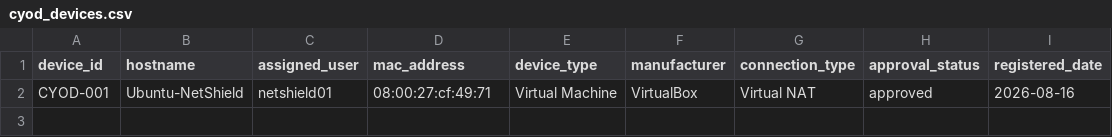
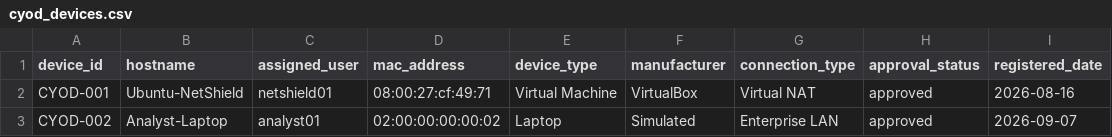
Before and after one commit to satish-netshield/netshield-enterprise-upgrade, a CSV file: data/allowlists/cyod_devices.csv, drawn as a sheet.

Commit message:
Add enterprise foundation and extended event pipeline

```diff
--- a/data/allowlists/cyod_devices.csv
+++ b/data/allowlists/cyod_devices.csv
@@ -2 +2,2 @@ device_id,hostname,assigned_user,mac_address,device_type,manufacturer,connection
 CYOD-001,Ubuntu-NetShield,netshield01,08:00:27:cf:49:71,Virtual Machine,VirtualBox,Virtual NAT,approved,2026-08-16
+CYOD-002,Analyst-Laptop,analyst01,02:00:00:00:00:02,Laptop,Simulated,Enterprise LAN,approved,2026-09-07
```
Also changed, not shown: 35 other files.
